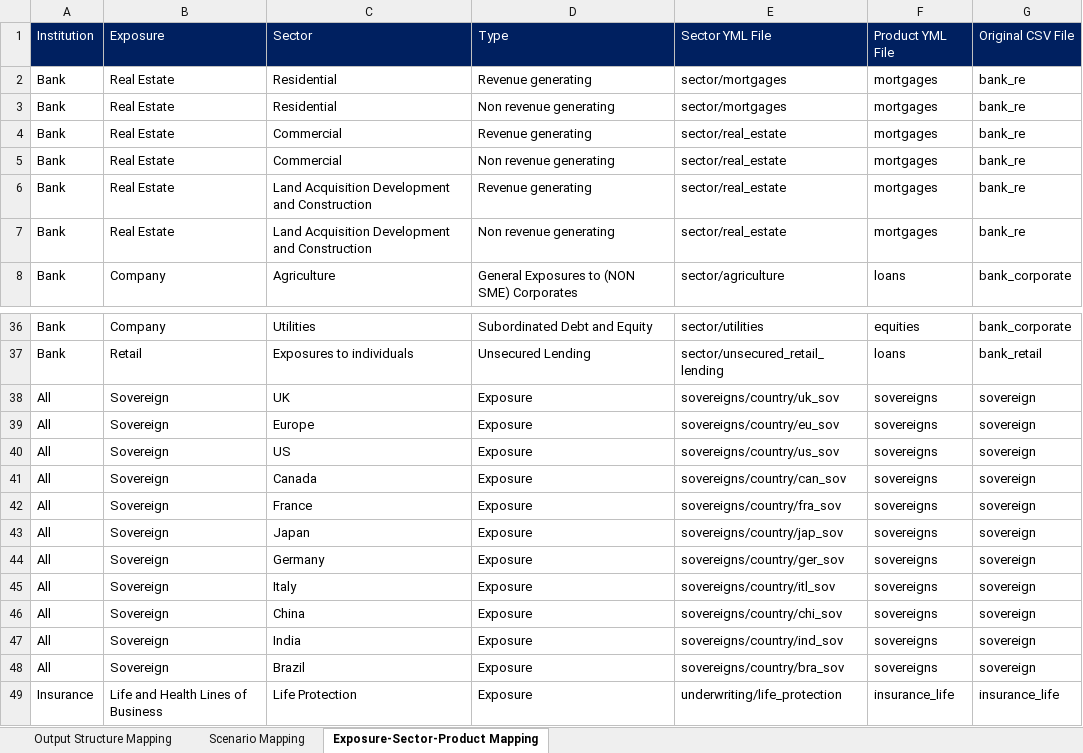
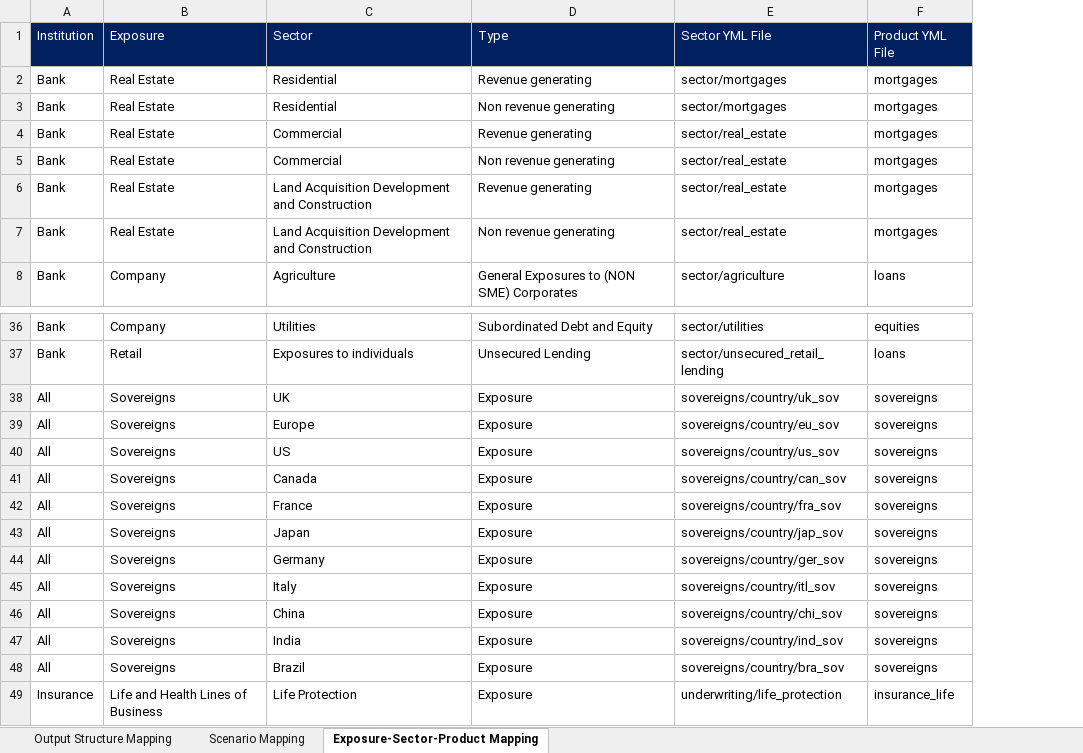
Before and after one commit to derekhoyi/climate_narrative, an Excel workbook: src/assets/config/config.xlsx, sheet Exposure-Sector-Product Mapping, drawn as a sheet; only a part is shown, gaps mark what is left out; values as stored, in another font and other column widths than the file's, no borders; the diff names each change by its address in the sheet, - before the commit and + after, or states it on an @@ line.

```diff
--- a/src/assets/config/config.xlsx (sheet Exposure-Sector-Product Mapping)
+++ b/src/assets/config/config.xlsx (sheet Exposure-Sector-Product Mapping)
-column G, rows 1-8: Original CSV File | bank_re | bank_re | bank_re | bank_re | bank_re | bank_re | bank_corporate; rows 36-49: bank_corporate | bank_retail | sovereign | sovereign | sovereign | sovereign | sovereign | sovereign | sovereign | sovereign | sovereign | sovereign | sovereign | insurance_life
-B38:B48: Sovereign
+B38:B48: Sovereigns
```
Also changed, not shown: sheet Output Structure Mapping, 17 other files.
